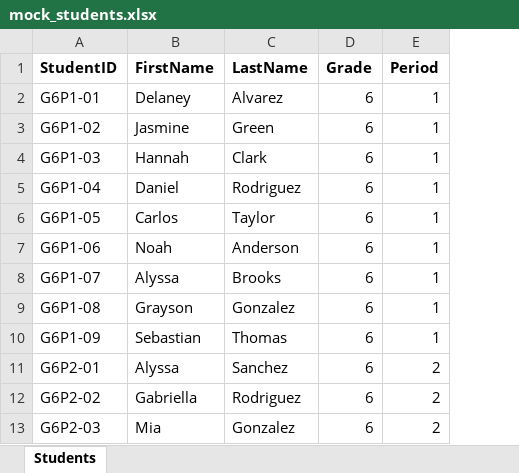
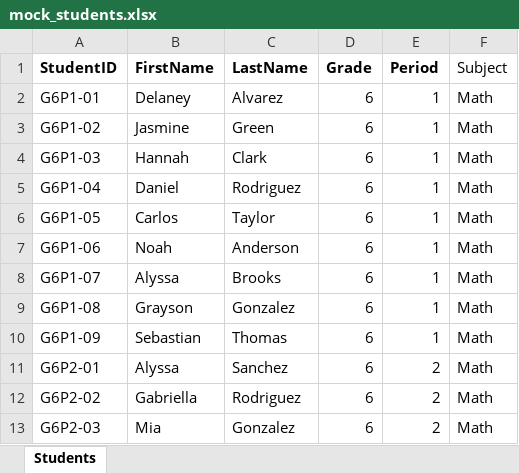
Before and after one commit to Jay23Cee/NotebookAgendaCheck, an Excel workbook: data/mock_students.xlsx, sheet Students, drawn as a sheet; only a part is shown; values as stored, in another font and other column widths than the file's, no borders; the diff names each change by its address in the sheet, - before the commit and + after, or states it on an @@ line.

```diff
--- a/data/mock_students.xlsx (sheet Students)
+++ b/data/mock_students.xlsx (sheet Students)
+column F (Subject), rows 2-13: all Math
```
Also changed, not shown: 17 other files.
